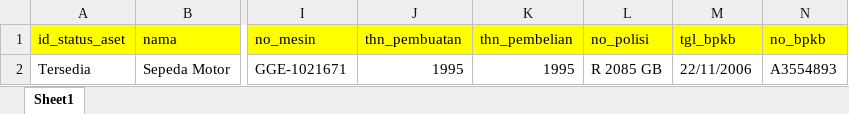
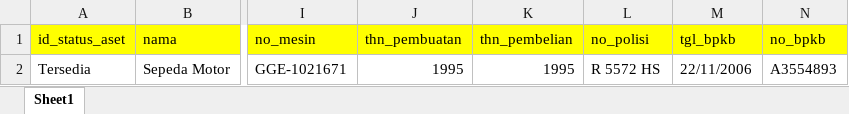
Before and after one commit to daffaabp/aset-inventory-app, an Excel workbook: public/templates/template_aset_kendaraan.xlsx, sheet Sheet1, drawn as a sheet; only a part is shown, gaps mark what is left out; values as stored, in another font and other column widths than the file's, no borders; the diff names each change by its address in the sheet, - before the commit and + after, or states it on an @@ line.

```diff
--- a/public/templates/template_aset_kendaraan.xlsx (sheet Sheet1)
+++ b/public/templates/template_aset_kendaraan.xlsx (sheet Sheet1)
-L2 (no_polisi): R 2085 GB
+L2 (no_polisi): R 5572 HS
```
Also changed, not shown: public/templates/template_aset_gedung.xlsx, public/templates/template_aset_tanah - Copy.xlsx, 52 other files.
